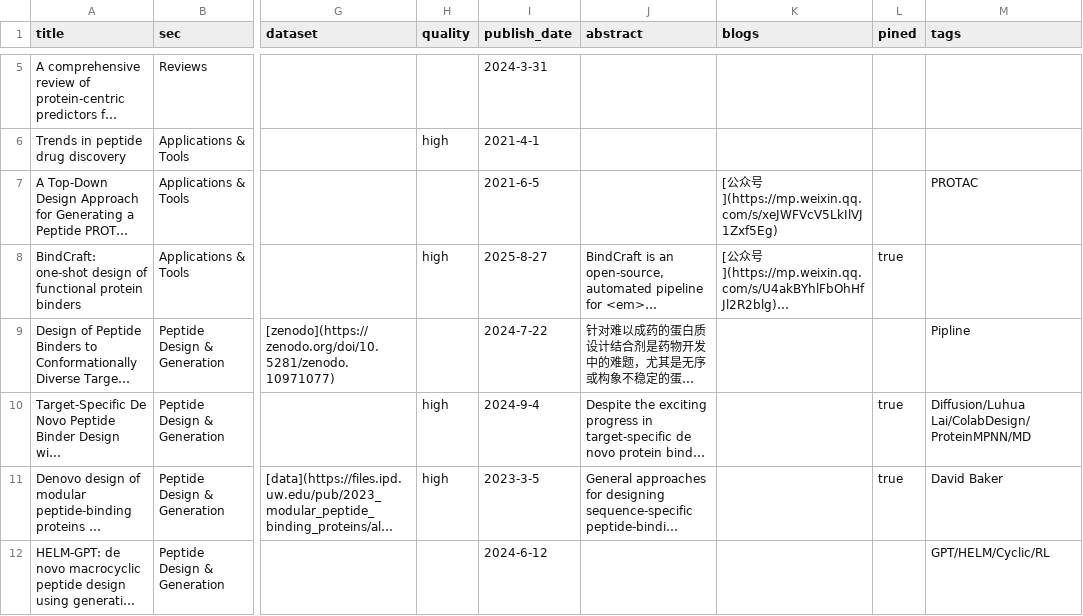
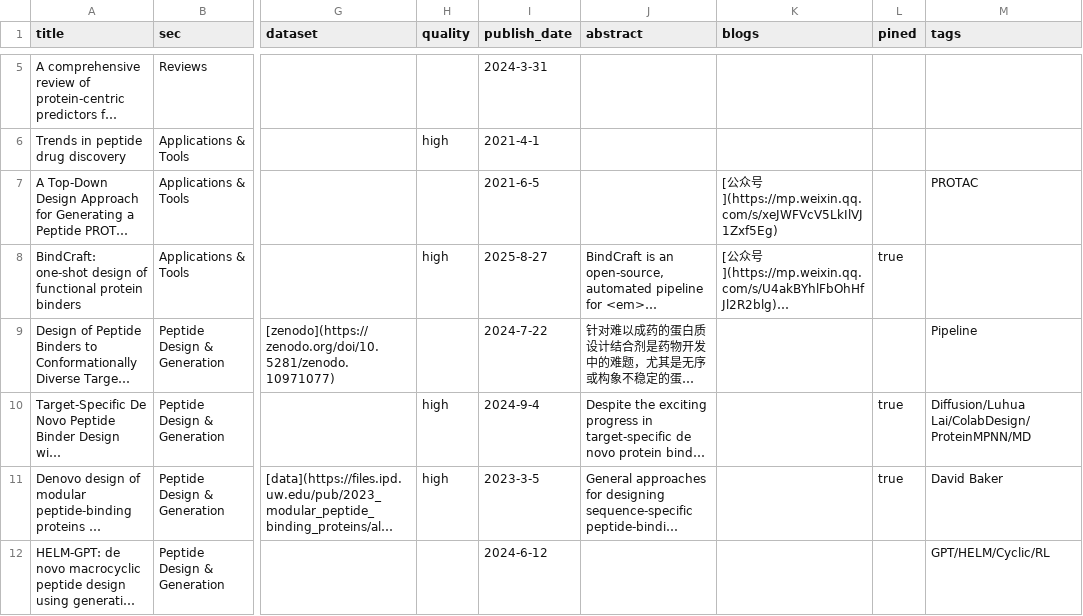
Before and after one commit to zhaisilong/awesome-peptide, a CSV file: data/paper.csv, drawn as a sheet; only a part is shown, gaps mark what is left out; long unchanged cells end in …; the diff covers the shown part only; the diff names each change by its address in the sheet, - before the commit and + after, or states it on an @@ line.

```diff
--- a/data/paper.csv
+++ b/data/paper.csv
-M9 (tags): Pipline
+M9 (tags): Pipeline
```
Also changed, not shown: 8 edited cells elsewhere in this file, data/paper-read.csv, 16 other files.
